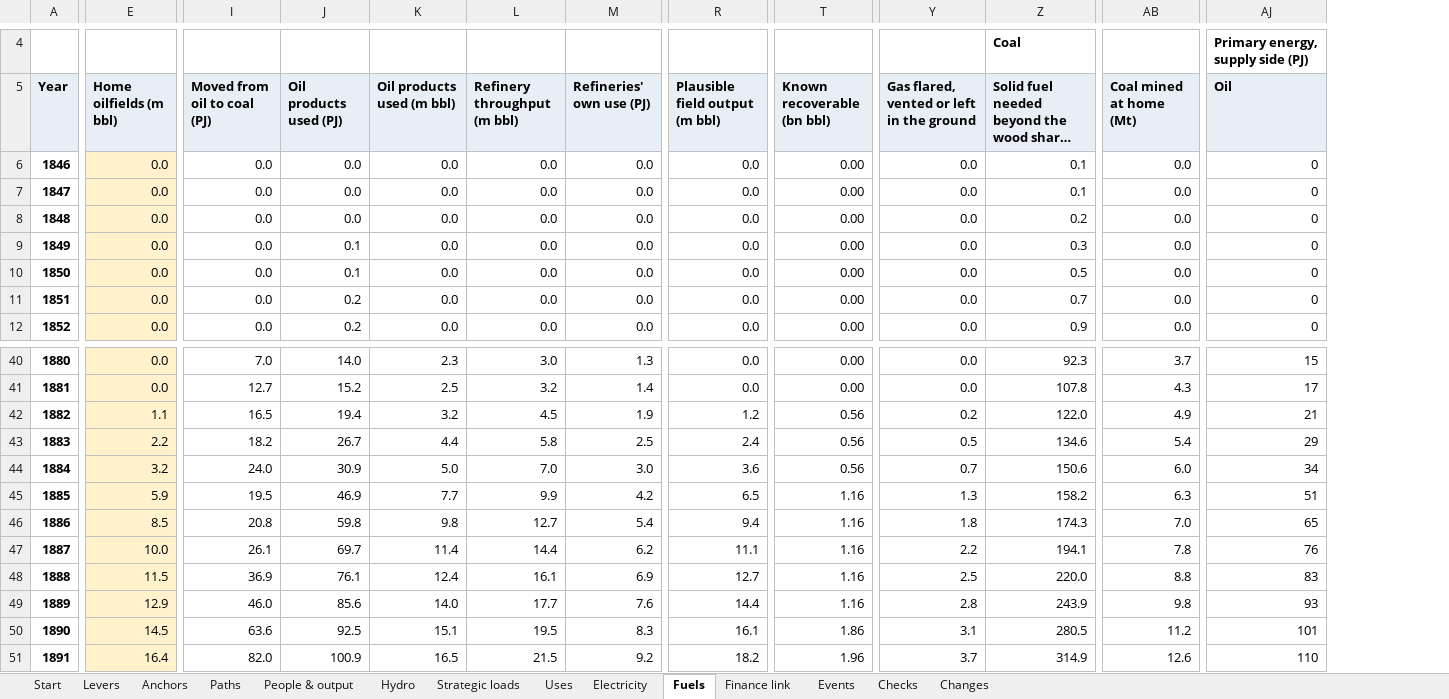
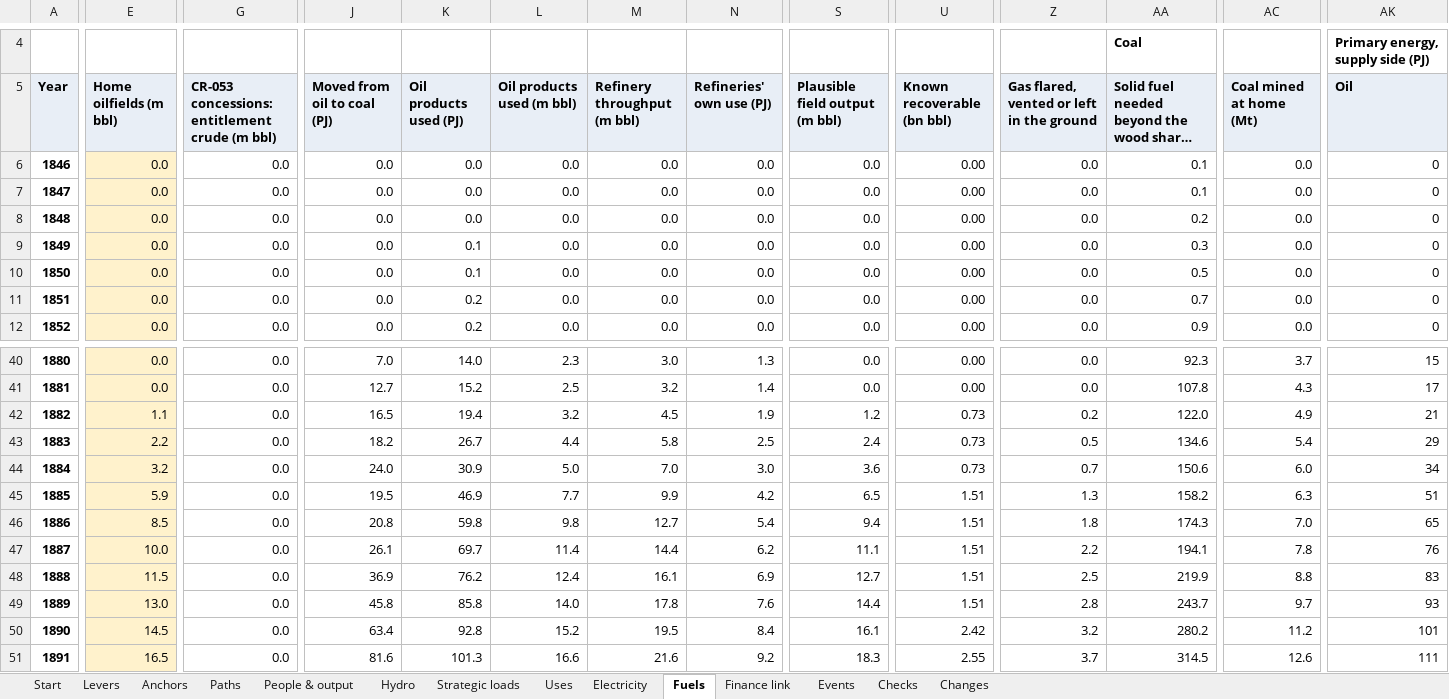
Before and after one commit to c-voelkle/pacifica, an Excel workbook: energy/Pacifica_energy_model_1846-1932.xlsx, sheet Fuels, drawn as a sheet; only a part is shown, gaps mark what is left out; long unchanged cells end in …; values as stored, in another font and other column widths than the file's, no borders; addresses are those after the commit; the diff covers the shown part only; the diff names each change by its address in the sheet, - before the commit and + after, or states it on an @@ line.

```diff
--- a/energy/Pacifica_energy_model_1846-1932.xlsx (sheet Fuels)
+++ b/energy/Pacifica_energy_model_1846-1932.xlsx (sheet Fuels)
+column G, rows 5-12: CR-053 concessions: entitlement crude (m bbl) | 0.0 | 0.0 | 0.0 | 0.0 | 0.0 | 0.0 | 0.0; rows 40-51: all 0.0
-U42:U44 (Known recoverable (bn bbl)): 0.56
+U42:U44 (Known recoverable (bn bbl)): 0.73
-U45:U49 (Known recoverable (bn bbl)): 1.16
+U45:U49 (Known recoverable (bn bbl)): 1.51
-K48 (Oil products used (PJ)): 76.1
+K48 (Oil products used (PJ)): 76.2
-AA48: 220.0
+AA48: 219.9
-E49 (Home oilfields (m bbl)): 12.9
+E49 (Home oilfields (m bbl)): 13.0
-J49 (Moved from oil to coal (PJ)): 46.0
+J49 (Moved from oil to coal (PJ)): 45.8
-K49 (Oil products used (PJ)): 85.6
+K49 (Oil products used (PJ)): 85.8
-M49 (Refinery throughput (m bbl)): 17.7
+M49 (Refinery throughput (m bbl)): 17.8
-AA49: 243.9
+AA49: 243.7
-AC49 (Coal mined at home (Mt)): 9.8
+AC49 (Coal mined at home (Mt)): 9.7
-J50 (Moved from oil to coal (PJ)): 63.6
+J50 (Moved from oil to coal (PJ)): 63.4
-K50 (Oil products used (PJ)): 92.5
+K50 (Oil products used (PJ)): 92.8
-L50 (Oil products used (m bbl)): 15.1
+L50 (Oil products used (m bbl)): 15.2
-N50 (Refineries' own use (PJ)): 8.3
+N50 (Refineries' own use (PJ)): 8.4
-U50 (Known recoverable (bn bbl)): 1.86
+U50 (Known recoverable (bn bbl)): 2.42
-Z50: 3.1
+Z50: 3.2
-AA50: 280.5
+AA50: 280.2
-E51 (Home oilfields (m bbl)): 16.4
+E51 (Home oilfields (m bbl)): 16.5
-J51 (Moved from oil to coal (PJ)): 82.0
+J51 (Moved from oil to coal (PJ)): 81.6
-K51 (Oil products used (PJ)): 100.9
+K51 (Oil products used (PJ)): 101.3
-L51 (Oil products used (m bbl)): 16.5
+L51 (Oil products used (m bbl)): 16.6
-M51 (Refinery throughput (m bbl)): 21.5
+M51 (Refinery throughput (m bbl)): 21.6
-S51 (Plausible field output (m bbl)): 18.2
+S51 (Plausible field output (m bbl)): 18.3
-U51 (Known recoverable (bn bbl)): 1.96
+U51 (Known recoverable (bn bbl)): 2.55
-AA51: 314.9
+AA51: 314.5
-AK51 (Oil): 110
+AK51 (Oil): 111
```
Also changed, not shown: 1028 edited cells elsewhere in this sheet, sheet Electricity, sheet Paths, sheet Finance link, sheet Uses, sheet Hydro, sheet Start, 5 more sheets, formulas that keep their value, 4 other files.
